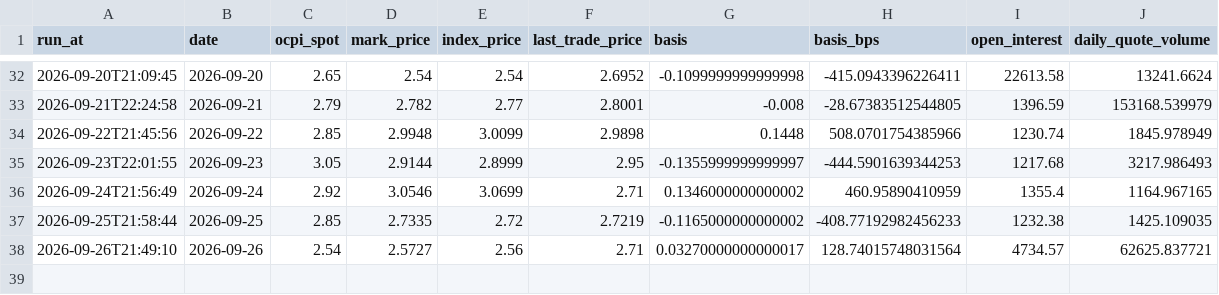
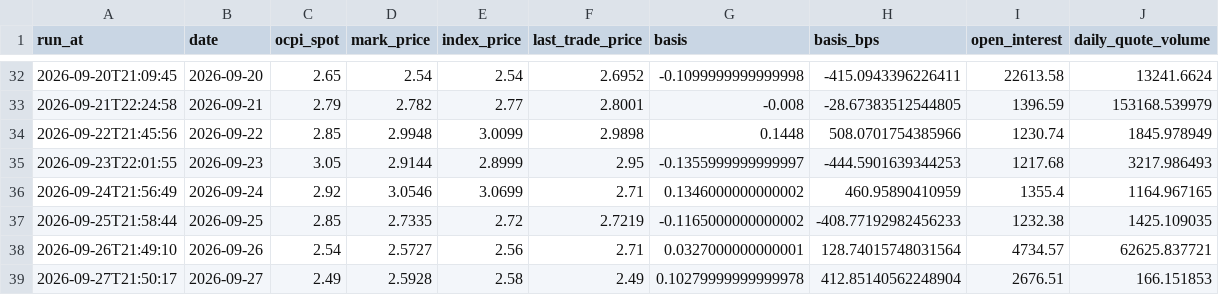
Before and after one commit to pepeelvis/ornn-h100-predictor, a CSV file: lighter_basis_log.csv, drawn as a sheet; only a part is shown, gaps mark what is left out.

```diff
--- a/lighter_basis_log.csv
+++ b/lighter_basis_log.csv
@@ -37,2 +37,3 @@ run_at,date,ocpi_spot,mark_price,index_price,last_trade_price,basis,basis_bps,op
 2026-09-25T21:58:44,2026-09-25,2.85,2.7335,2.72,2.7219,-0.1165000000000002,-408.77192982456233,1232.38,1425.109035
-2026-09-26T21:49:10,2026-09-26,2.54,2.5727,2.56,2.71,0.03270000000000017,128.74015748031564,4734.57,62625.837721
+2026-09-26T21:49:10,2026-09-26,2.54,2.5727,2.56,2.71,0.0327000000000001,128.74015748031564,4734.57,62625.837721
+2026-09-27T21:50:17,2026-09-27,2.49,2.5928,2.58,2.49,0.10279999999999978,412.85140562248904,2676.51,166.151853
```
Also changed, not shown: predictions_log.csv, 1 other file.
